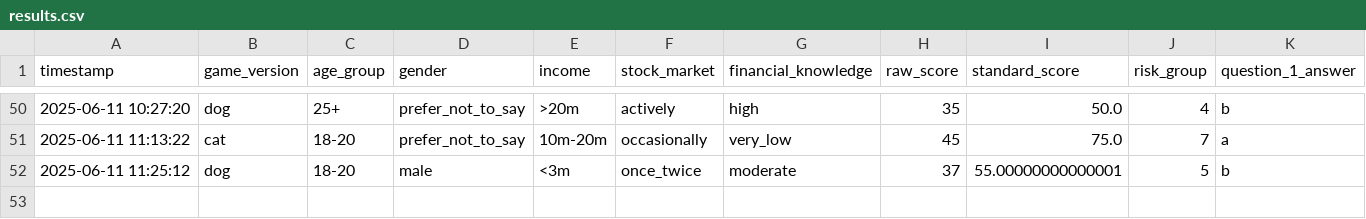
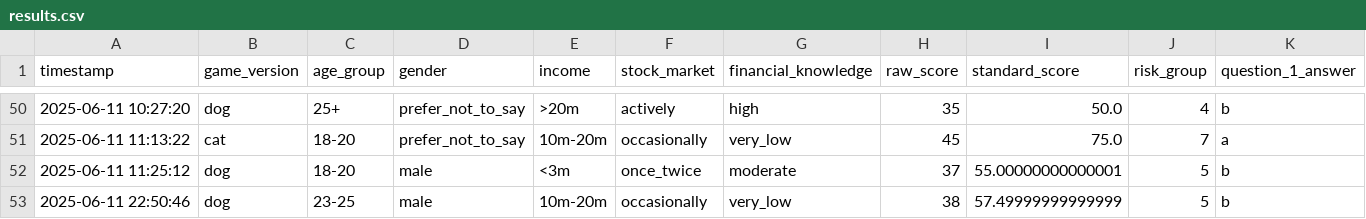
Before and after one commit to Simplyanpro4002/random_web_stuffs, a CSV file: data/results.csv, drawn as a sheet; only a part is shown, gaps mark what is left out; rows hold the shown columns only; the diff names each change by its address in the sheet, - before the commit and + after, or states it on an @@ line.

```diff
--- a/data/results.csv
+++ b/data/results.csv
+row 53: 2025-06-11 22:50:46 | dog | 23-25 | male | 10m-20m | occasionally | very_low | 38 | 57.49999999999999 | 5 | b
```
Also changed, not shown: 2 other files.
